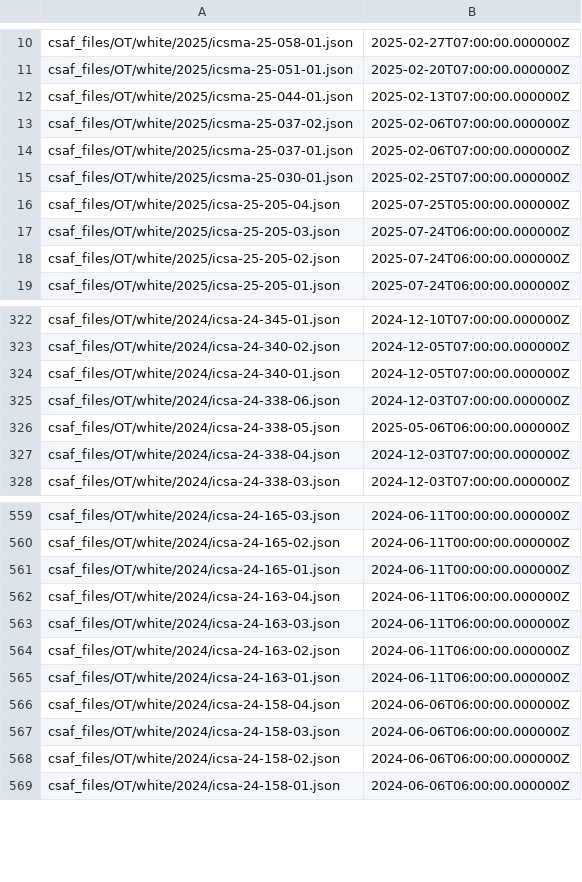
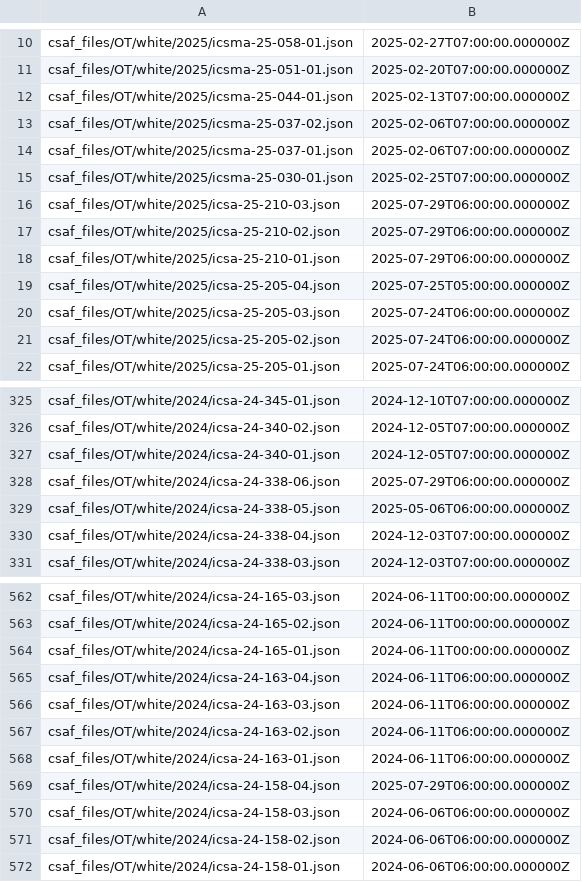
Before and after one commit to cisagov/CSAF, a CSV file: csaf_files/OT/white/changes.csv, drawn as a sheet; only a part is shown, gaps mark what is left out.

```diff
--- a/csaf_files/OT/white/changes.csv
+++ b/csaf_files/OT/white/changes.csv
@@ -15,2 +15,5 @@ csaf_files/OT/white/2025/icsma-25-037-01.json,2025-02-06T07:00:00.000000Z
 csaf_files/OT/white/2025/icsma-25-030-01.json,2025-02-25T07:00:00.000000Z
+csaf_files/OT/white/2025/icsa-25-210-03.json,2025-07-29T06:00:00.000000Z
+csaf_files/OT/white/2025/icsa-25-210-02.json,2025-07-29T06:00:00.000000Z
+csaf_files/OT/white/2025/icsa-25-210-01.json,2025-07-29T06:00:00.000000Z
 csaf_files/OT/white/2025/icsa-25-205-04.json,2025-07-25T05:00:00.000000Z
@@ -324,3 +327,3 @@ csaf_files/OT/white/2024/icsa-24-340-02.json,2024-12-05T07:00:00.000000Z
 csaf_files/OT/white/2024/icsa-24-340-01.json,2024-12-05T07:00:00.000000Z
-csaf_files/OT/white/2024/icsa-24-338-06.json,2024-12-03T07:00:00.000000Z
+csaf_files/OT/white/2024/icsa-24-338-06.json,2025-07-29T06:00:00.000000Z
 csaf_files/OT/white/2024/icsa-24-338-05.json,2025-05-06T06:00:00.000000Z
@@ -565,3 +568,3 @@ csaf_files/OT/white/2024/icsa-24-163-02.json,2024-06-11T06:00:00.000000Z
 csaf_files/OT/white/2024/icsa-24-163-01.json,2024-06-11T06:00:00.000000Z
-csaf_files/OT/white/2024/icsa-24-158-04.json,2024-06-06T06:00:00.000000Z
+csaf_files/OT/white/2024/icsa-24-158-04.json,2025-07-29T06:00:00.000000Z
 csaf_files/OT/white/2024/icsa-24-158-03.json,2024-06-06T06:00:00.000000Z
```
Also changed, not shown: 17 other files.
